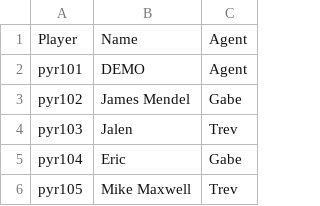
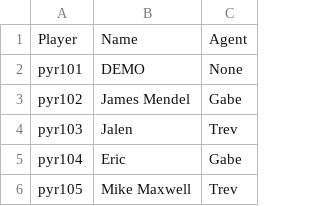
Before and after one commit to trossco84/bettingatwork, a CSV file: players_and_agents.csv, drawn as a sheet; only a part is shown; the diff covers the shown part only.

```diff
--- a/players_and_agents.csv
+++ b/players_and_agents.csv
@@ -1,3 +1,3 @@
 Player,Name,Agent
-pyr101,DEMO,Agent
+pyr101,DEMO,None
 pyr102,James Mendel,Gabe
```
Also changed, not shown: 24 edited cells elsewhere in this file, agent_totals.csv, raw_archives.csv, 12 other files.
